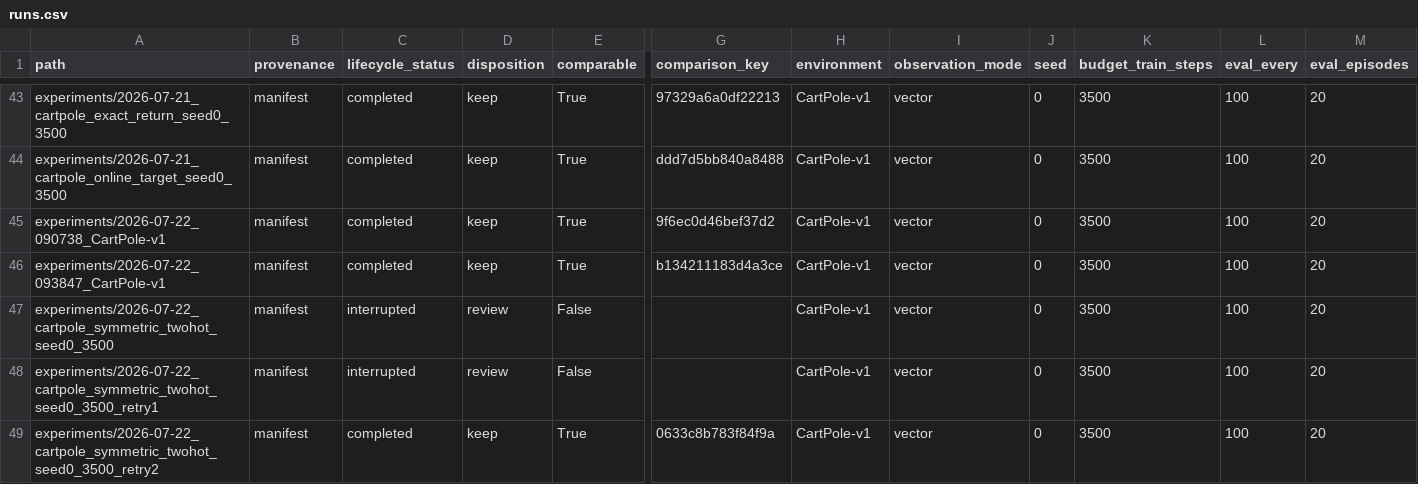
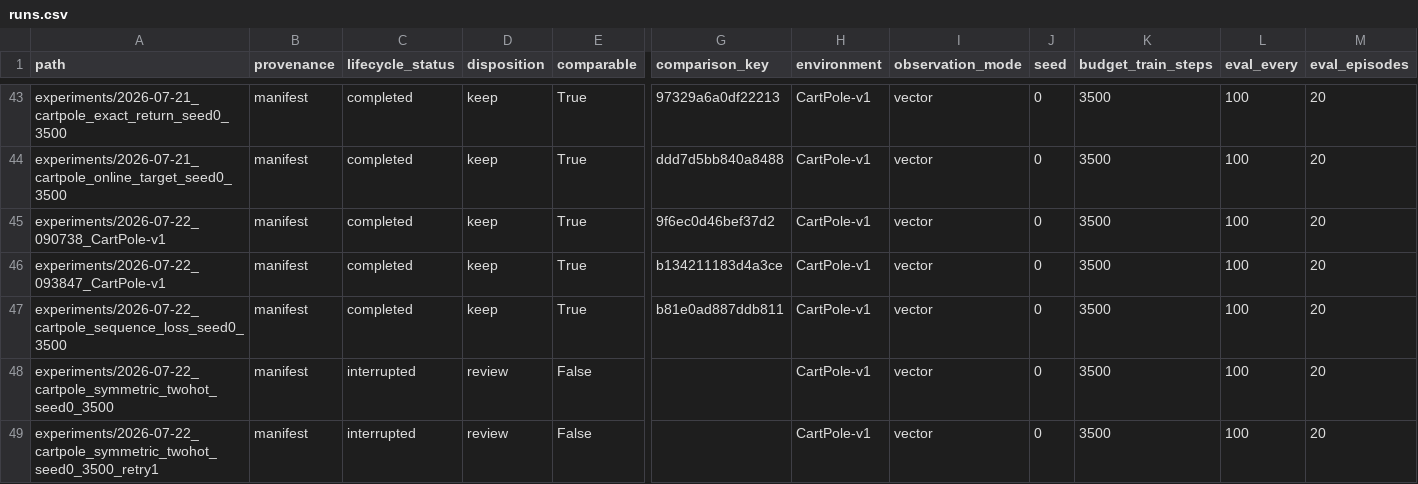
Before and after one commit to thajpo/SleepyDreamyV3, a CSV file: reports/runs.csv, drawn as a sheet; only a part is shown, gaps mark what is left out; the shorter side is filled out with more unchanged rows; rows hold the shown columns only; the diff names each change by its address in the sheet, - before the commit and + after, or states it on an @@ line.

Commit message:
docs(research): reject sequence loss stability hypothesis

```diff
--- a/reports/runs.csv
+++ b/reports/runs.csv
+row 47: experiments/2026-07-22_cartpole_sequence_loss_seed0_3500 | manifest | completed | keep | True | b81e0ad887ddb811 | CartPole-v1 | vector | 0 | 3500 | 100 | 20
```
Also changed, not shown: 2 other files.
